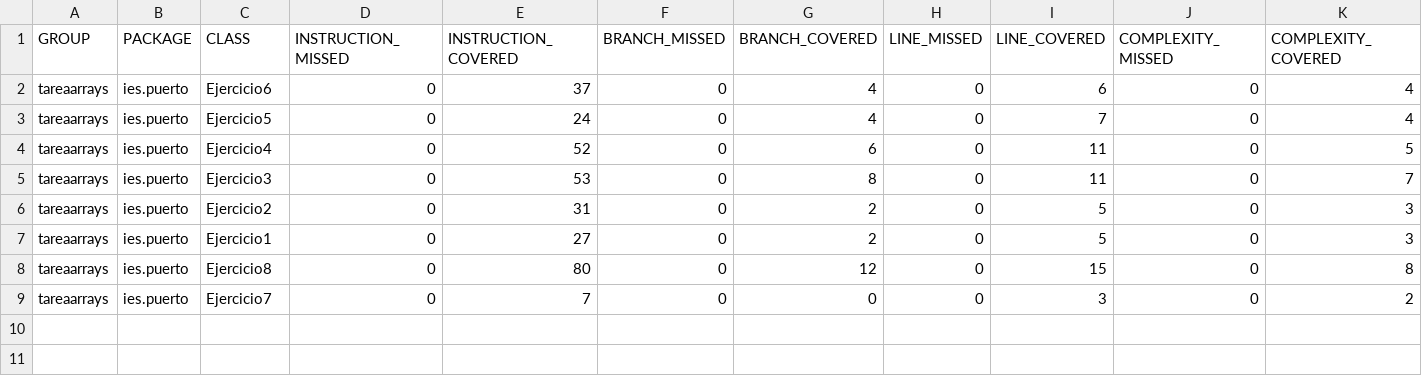
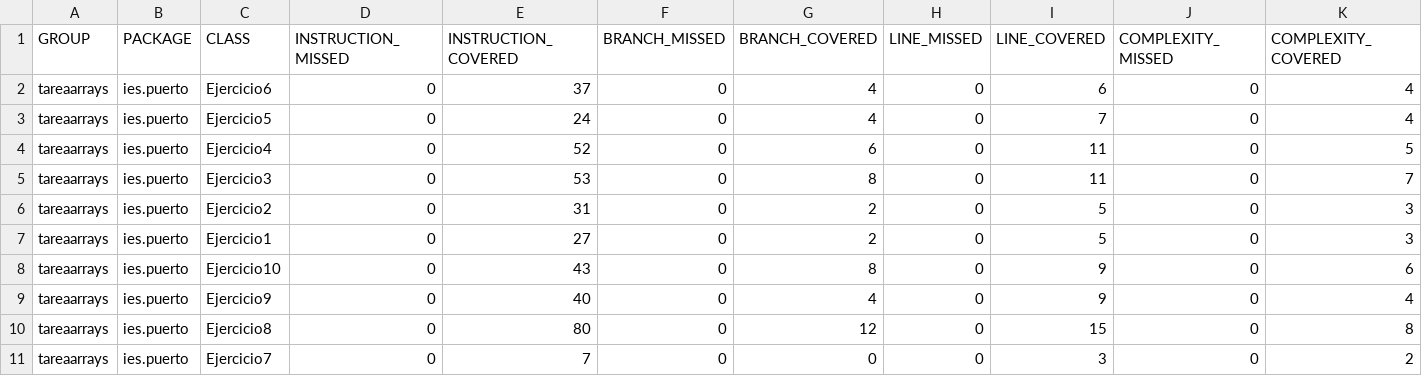
Before and after one commit to JonayKB/PRO, a CSV file: unidad-1/Tareas/tareaArrays/target/jacoco-out/jacoco.csv, drawn as a sheet; only a part is shown; rows hold the shown columns only; the diff names each change by its address in the sheet, - before the commit and + after, or states it on an @@ line.

Commit message:
Tarea terminada

```diff
--- a/unidad-1/Tareas/tareaArrays/target/jacoco-out/jacoco.csv
+++ b/unidad-1/Tareas/tareaArrays/target/jacoco-out/jacoco.csv
+row 8: tareaarrays | ies.puerto | Ejercicio10 | 0 | 43 | 0 | 8 | 0 | 9 | 0 | 6
+row 9: tareaarrays | ies.puerto | Ejercicio9 | 0 | 40 | 0 | 4 | 0 | 9 | 0 | 4
```
Also changed, not shown: 21 other files.
